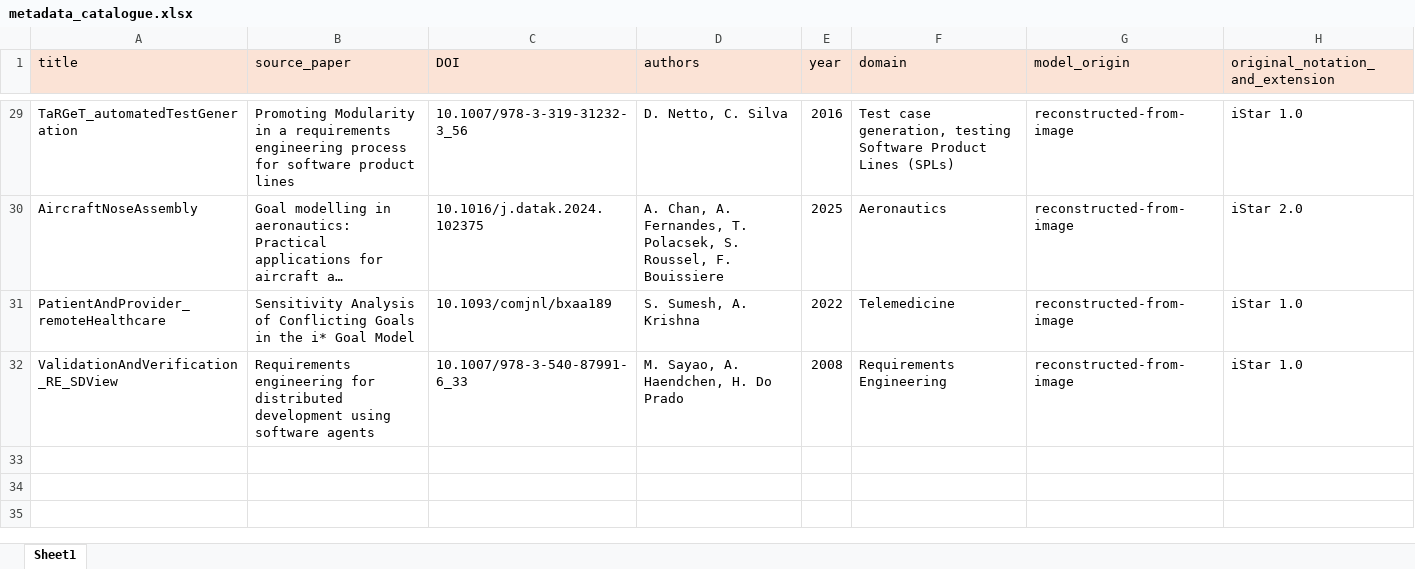
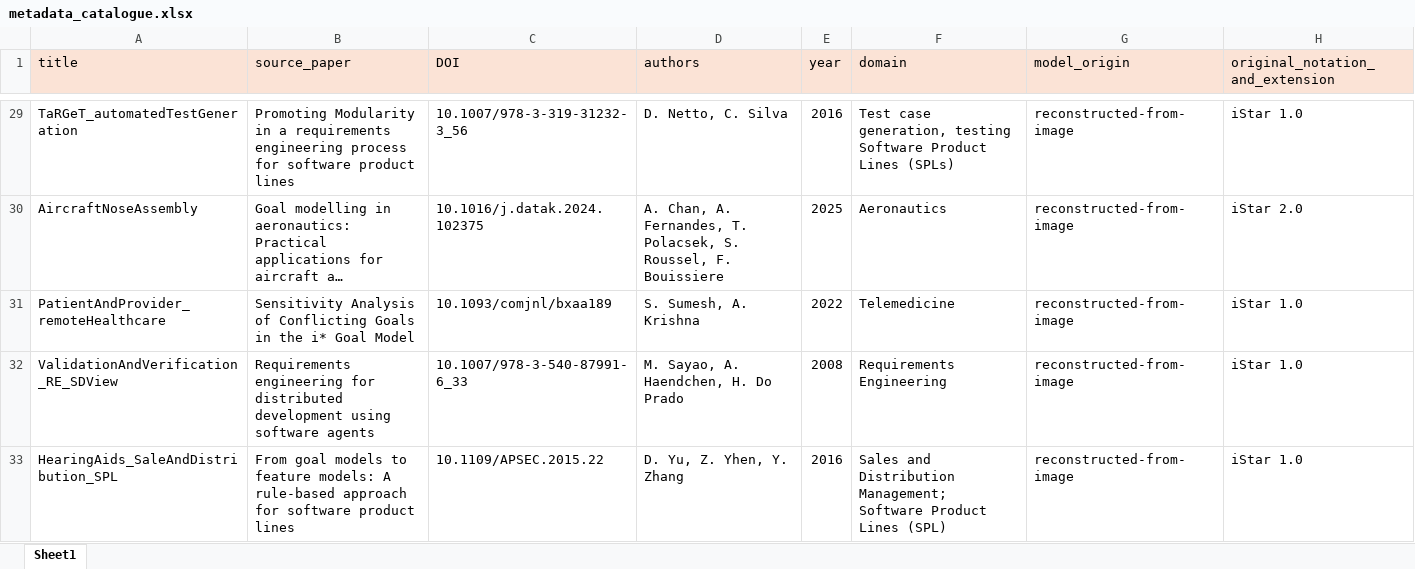
Before and after one commit to esm2345/GoalModelRepository, an Excel workbook: metadata_catalogue.xlsx, sheet Sheet1, drawn as a sheet; only a part is shown, gaps mark what is left out; long unchanged cells end in …; values as stored, in another font and other column widths than the file's, no borders; the diff names each change by its address in the sheet, - before the commit and + after, or states it on an @@ line.

```diff
--- a/metadata_catalogue.xlsx (sheet Sheet1)
+++ b/metadata_catalogue.xlsx (sheet Sheet1)
+row 33: HearingAids_SaleAndDistribution_SPL | From goal models to feature models: A rule-based approach for software product lines | 10.1109/APSEC.2015.22 | D. Yu, Z. Yhen, Y. Zhang | 2016 | Sales and Distribution Management; Software Product Lines (SPL) | reconstructed-from-image | iStar 1.0
```
Also changed, not shown: 3 other files.
